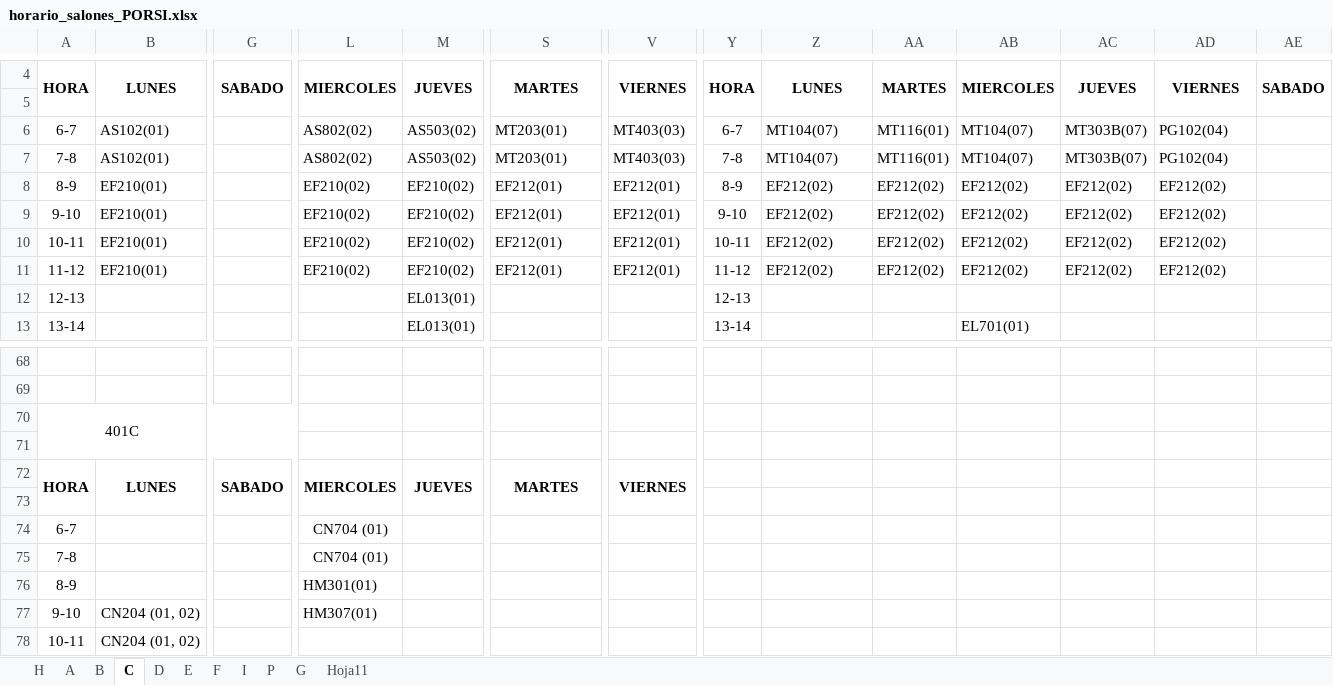
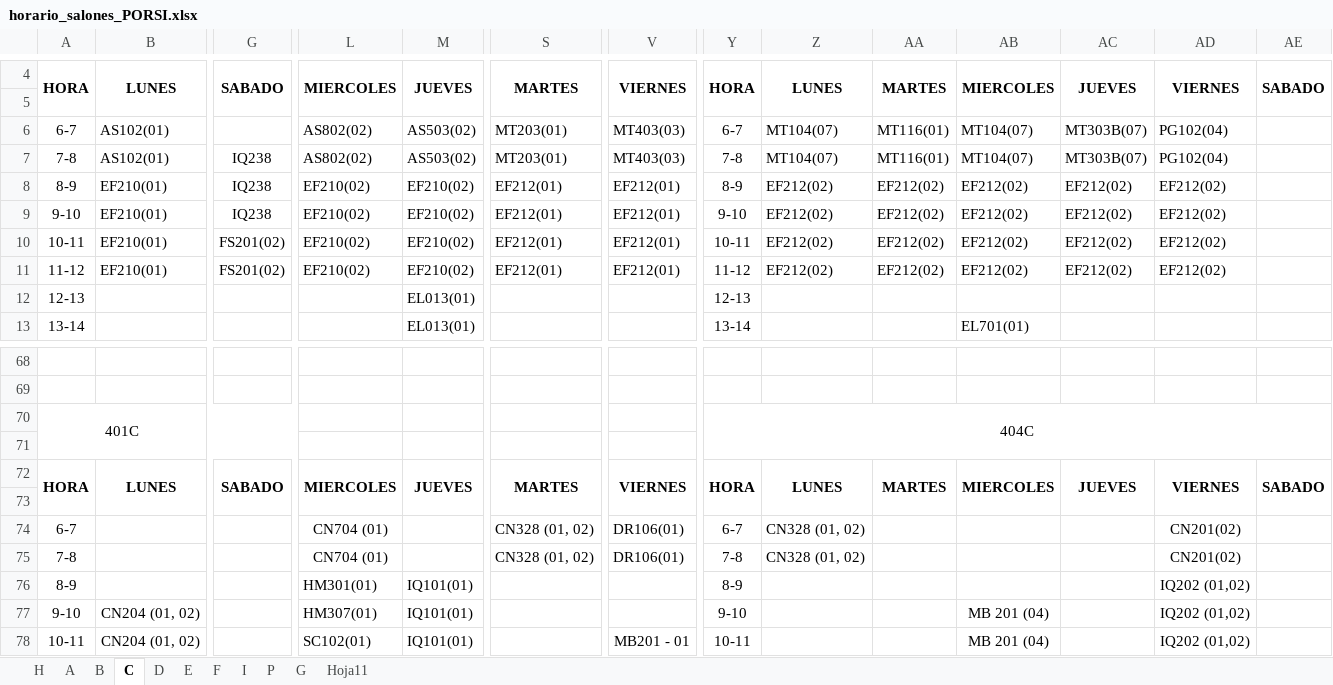
Before and after one commit to omairatapias/SALONES, an Excel workbook: horario_salones_PORSI.xlsx, sheet C, drawn as a sheet; only a part is shown, gaps mark what is left out; values as stored, in another font and other column widths than the file's, no borders; the diff covers the shown part only; the diff names each change by its address in the sheet, - before the commit and + after, or states it on an @@ line.

Commit message:
Add files via upload

```diff
--- a/horario_salones_PORSI.xlsx (sheet C)
+++ b/horario_salones_PORSI.xlsx (sheet C)
-G7:G9: (empty)
+G7:G9: IQ238
-G10:G11: (empty)
+G10:G11: FS201(02)
-Y70: (empty)
+Y70: 404C
+Y70:AE71 merged
-Y72: (empty)
+Y72: HORA
+Y72:Y73 merged
-Z72: (empty)
+Z72: LUNES
+Z72:Z73 merged
-AA72: (empty)
+AA72: MARTES
+AA72:AA73 merged
-AB72: (empty)
+AB72: MIERCOLES
+AB72:AB73 merged
-AC72: (empty)
+AC72: JUEVES
+AC72:AC73 merged
-AD72: (empty)
+AD72: VIERNES
+AD72:AD73 merged
-AE72: (empty)
+AE72: SABADO
+AE72:AE73 merged
-S74:S75: (empty)
+S74:S75: CN328 (01, 02)
-V74:V75: (empty)
+V74:V75: DR106(01)
-Y74: (empty)
+Y74: 6-7
-Z74:Z75: (empty)
+Z74:Z75: CN328 (01, 02)
-AD74:AD75: (empty)
+AD74:AD75: CN201(02)
-Y75: (empty)
+Y75: 7-8
-M76:M78: (empty)
+M76:M78: IQ101(01)
-Y76: (empty)
+Y76: 8-9
-AD76:AD78: (empty)
+AD76:AD78: IQ202 (01,02)
-Y77: (empty)
+Y77: 9-10
-AB77:AB78: (empty)
+AB77:AB78: MB 201 (04)
-L78: (empty)
+L78: SC102(01)
-V78: (empty)
+V78: MB201 - 01
-Y78: (empty)
+Y78: 10-11
```
Also changed, not shown: 34 edited cells elsewhere in this sheet, sheet H.
